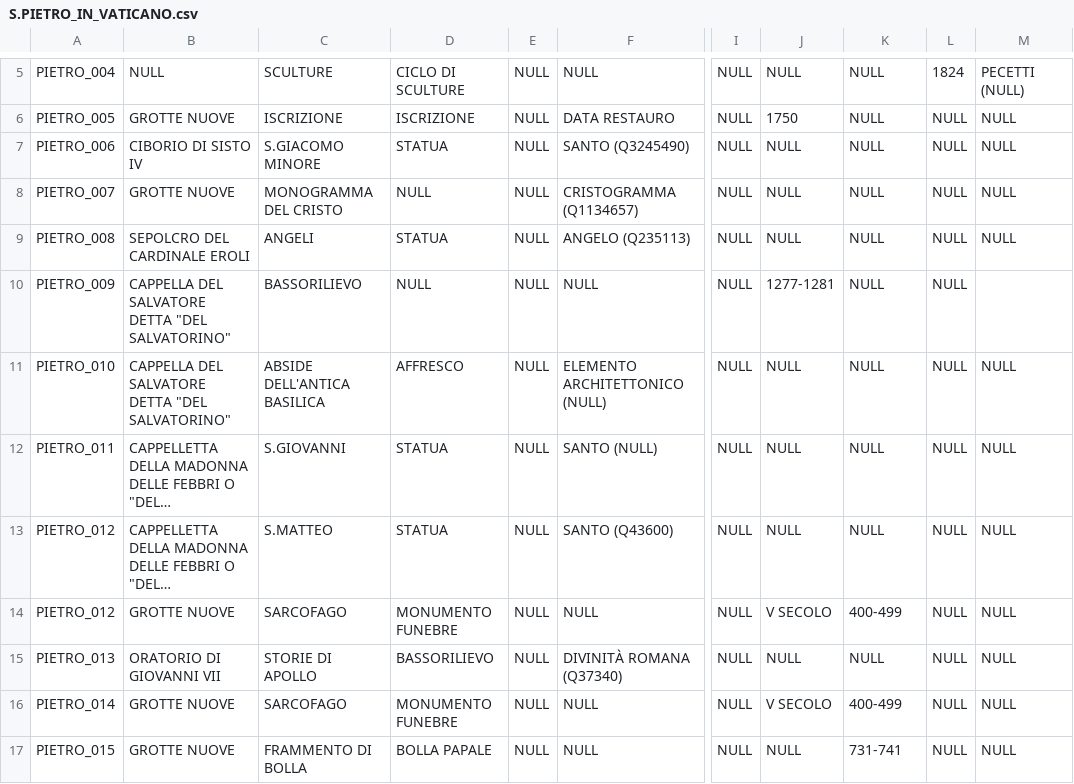
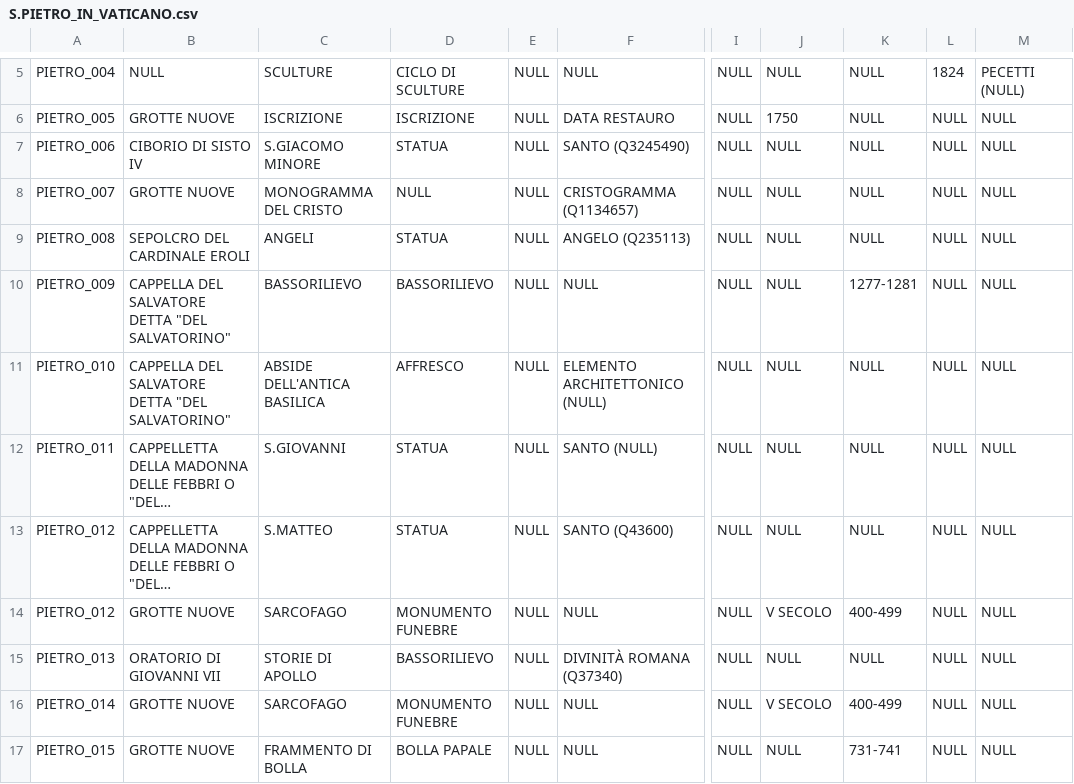
Before and after one commit to glptr-gh/Roma-Sotterranea, a CSV file: data/CSV/S.PIETRO_IN_VATICANO.csv, drawn as a sheet; only a part is shown, gaps mark what is left out; long unchanged cells end in …; the diff names each change by its address in the sheet, - before the commit and + after, or states it on an @@ line.

Commit message:
Update S.PIETRO_IN_VATICANO.csv

```diff
--- a/data/CSV/S.PIETRO_IN_VATICANO.csv
+++ b/data/CSV/S.PIETRO_IN_VATICANO.csv
-D10: NULL
+D10: BASSORILIEVO
-J10: 1277-1281
+J10: NULL
-K10: NULL
+K10: 1277-1281
-M10: (empty)
+M10: NULL
```
